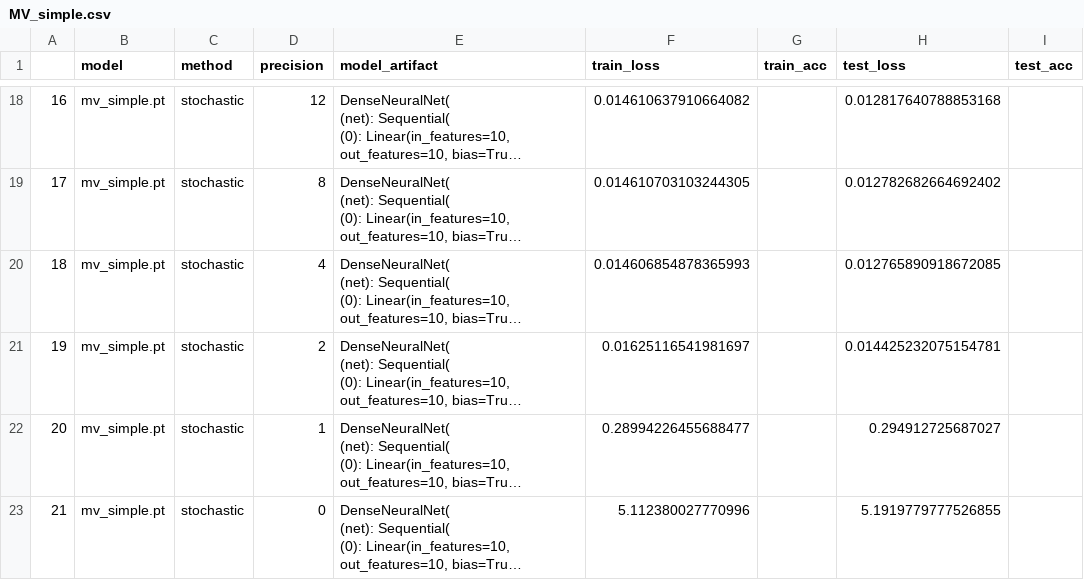
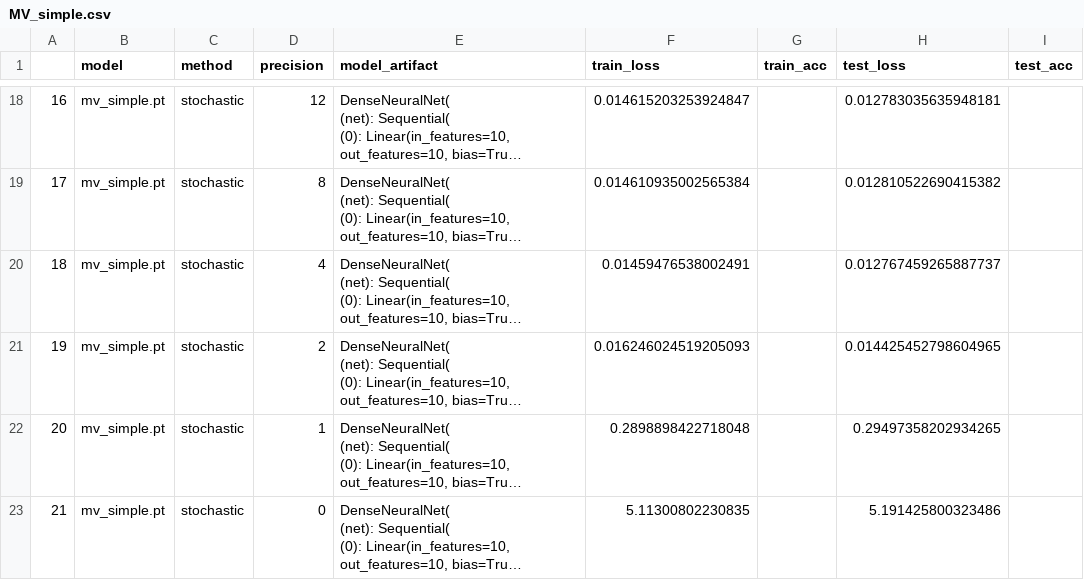
Before and after one commit to mohitgulla/Edge, a CSV file: data/results/MV_simple.csv, drawn as a sheet; only a part is shown, gaps mark what is left out; long unchanged cells end in …; the diff covers the shown part only; the diff names each change by its address in the sheet, - before the commit and + after, or states it on an @@ line.

```diff
--- a/data/results/MV_simple.csv
+++ b/data/results/MV_simple.csv
-F18 (train_loss): 0.014610637910664082
+F18 (train_loss): 0.014615203253924847
-H18 (test_loss): 0.012817640788853168
+H18 (test_loss): 0.012783035635948181
-F19 (train_loss): 0.014610703103244305
+F19 (train_loss): 0.014610935002565384
-H19 (test_loss): 0.012782682664692402
+H19 (test_loss): 0.012810522690415382
-F20 (train_loss): 0.014606854878365993
+F20 (train_loss): 0.01459476538002491
-H20 (test_loss): 0.012765890918672085
+H20 (test_loss): 0.012767459265887737
-F21 (train_loss): 0.01625116541981697
+F21 (train_loss): 0.016246024519205093
-H21 (test_loss): 0.014425232075154781
+H21 (test_loss): 0.014425452798604965
-F22 (train_loss): 0.28994226455688477
+F22 (train_loss): 0.2898898422718048
-H22 (test_loss): 0.294912725687027
+H22 (test_loss): 0.29497358202934265
-F23 (train_loss): 5.112380027770996
+F23 (train_loss): 5.11300802230835
-H23 (test_loss): 5.1919779777526855
+H23 (test_loss): 5.191425800323486
```
Also changed, not shown: 32 edited cells elsewhere in this file, data/results/Telescope_complex.csv, data/results/Telescope_simple.csv, 10 other files.
